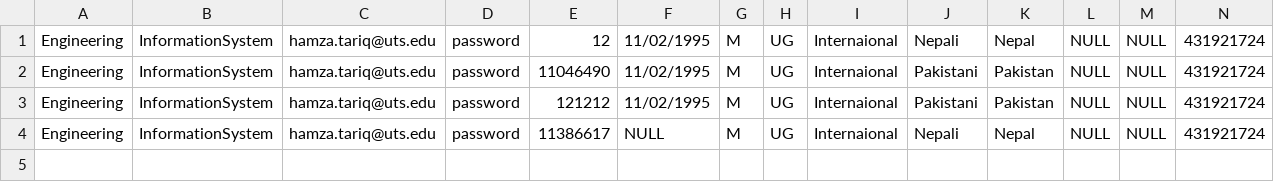
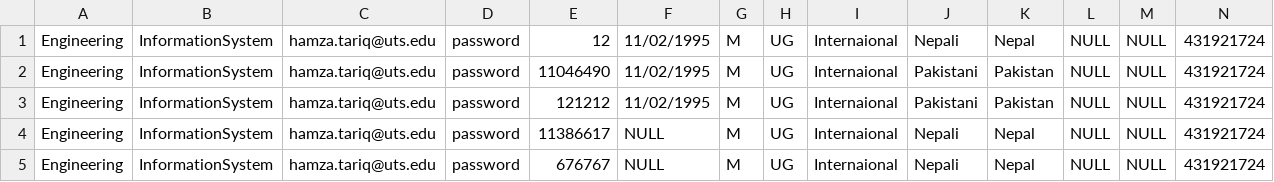
Before and after one commit to HamzaTariq95/HELPSProject, a CSV file: HELPS/HELPS/utsData.csv, drawn as a sheet; only a part is shown; rows hold the shown columns only; the diff names each change by its address in the sheet, - before the commit and + after, or states it on an @@ line.

```diff
--- a/HELPS/HELPS/utsData.csv
+++ b/HELPS/HELPS/utsData.csv
+row 5: Engineering | InformationSystem | hamza.tariq@uts.edu | password | 676767 | NULL | M | UG | Internaional | Nepali | Nepal | NULL | NULL | 431921724
```
Also changed, not shown: 2 other files.
